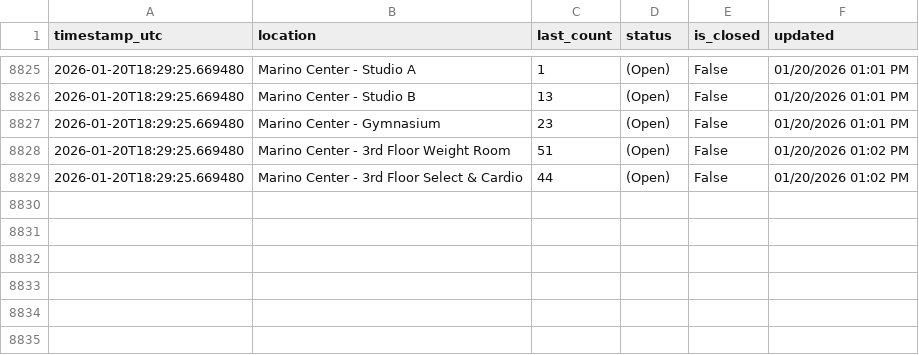
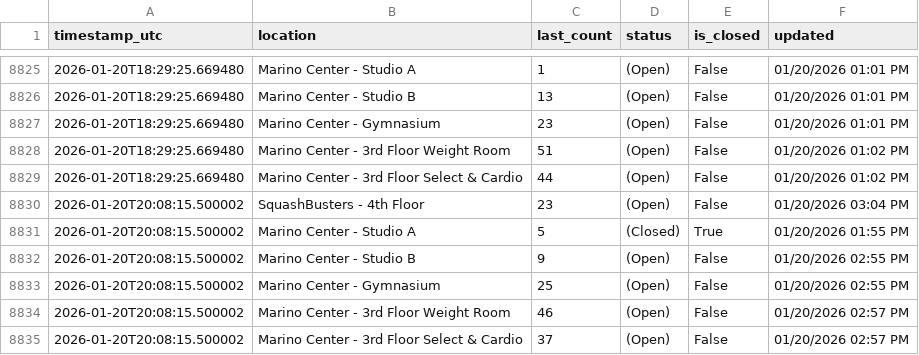
Before and after one commit to Anuttan/GymPulse-NEU, a CSV file: data/facility_data.csv, drawn as a sheet; only a part is shown, gaps mark what is left out.

Commit message:
Update facility data

```diff
--- a/data/facility_data.csv
+++ b/data/facility_data.csv
@@ -8829 +8829,7 @@ timestamp_utc,location,last_count,status,is_closed,updated
 2026-01-20T18:29:25.669480,Marino Center - 3rd Floor Select & Cardio,44,(Open),False,01/20/2026 01:02 PM
+2026-01-20T20:08:15.500002,SquashBusters - 4th Floor,23,(Open),False,01/20/2026 03:04 PM
+2026-01-20T20:08:15.500002,Marino Center - Studio A,5,(Closed),True,01/20/2026 01:55 PM
+2026-01-20T20:08:15.500002,Marino Center - Studio B,9,(Open),False,01/20/2026 02:55 PM
+2026-01-20T20:08:15.500002,Marino Center - Gymnasium,25,(Open),False,01/20/2026 02:55 PM
+2026-01-20T20:08:15.500002,Marino Center - 3rd Floor Weight Room,46,(Open),False,01/20/2026 02:57 PM
+2026-01-20T20:08:15.500002,Marino Center - 3rd Floor Select & Cardio,37,(Open),False,01/20/2026 02:57 PM
```
Also changed, not shown: 1 other file.
